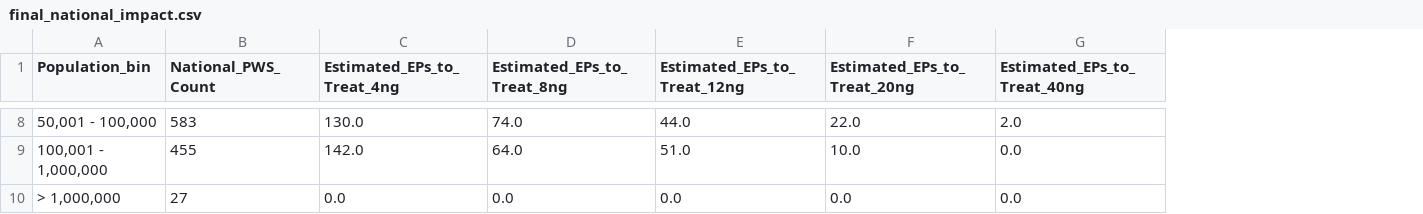
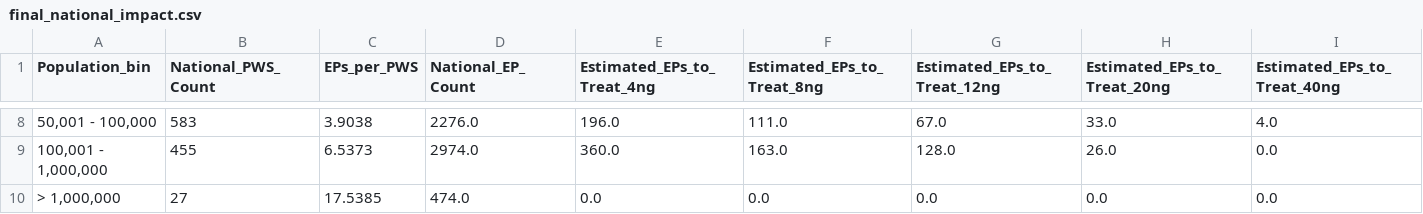
Before and after one commit to brahmee07/Pfas_water_research, a CSV file: current_work/final_national_impact.csv, drawn as a sheet; only a part is shown, gaps mark what is left out; addresses are those after the commit; the diff covers the shown part only; the diff names each change by its address in the sheet, - before the commit and + after, or states it on an @@ line.

Commit message:
added eps per pws for each system population bin

```diff
--- a/current_work/final_national_impact.csv
+++ b/current_work/final_national_impact.csv
+column C (EPs_per_PWS), rows 8-10: 3.9038 | 6.5373 | 17.5385
+column D (National_EP_Count), rows 8-10: 2276.0 | 2974.0 | 474.0
-E8 (Estimated_EPs_to_Treat_4ng): 130.0
+E8 (Estimated_EPs_to_Treat_4ng): 196.0
-F8 (Estimated_EPs_to_Treat_8ng): 74.0
+F8 (Estimated_EPs_to_Treat_8ng): 111.0
-G8 (Estimated_EPs_to_Treat_12ng): 44.0
+G8 (Estimated_EPs_to_Treat_12ng): 67.0
-H8 (Estimated_EPs_to_Treat_20ng): 22.0
+H8 (Estimated_EPs_to_Treat_20ng): 33.0
-I8 (Estimated_EPs_to_Treat_40ng): 2.0
+I8 (Estimated_EPs_to_Treat_40ng): 4.0
-E9 (Estimated_EPs_to_Treat_4ng): 142.0
+E9 (Estimated_EPs_to_Treat_4ng): 360.0
-F9 (Estimated_EPs_to_Treat_8ng): 64.0
+F9 (Estimated_EPs_to_Treat_8ng): 163.0
-G9 (Estimated_EPs_to_Treat_12ng): 51.0
+G9 (Estimated_EPs_to_Treat_12ng): 128.0
-H9 (Estimated_EPs_to_Treat_20ng): 10.0
+H9 (Estimated_EPs_to_Treat_20ng): 26.0
```
Also changed, not shown: 30 edited cells elsewhere in this file, 5 other files.
